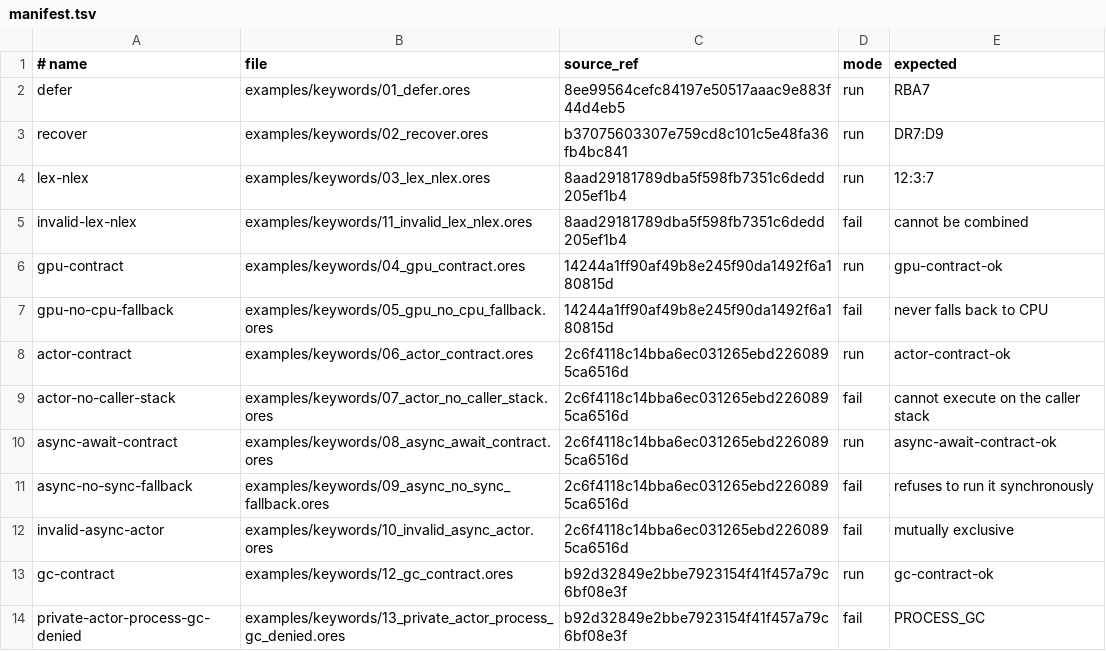
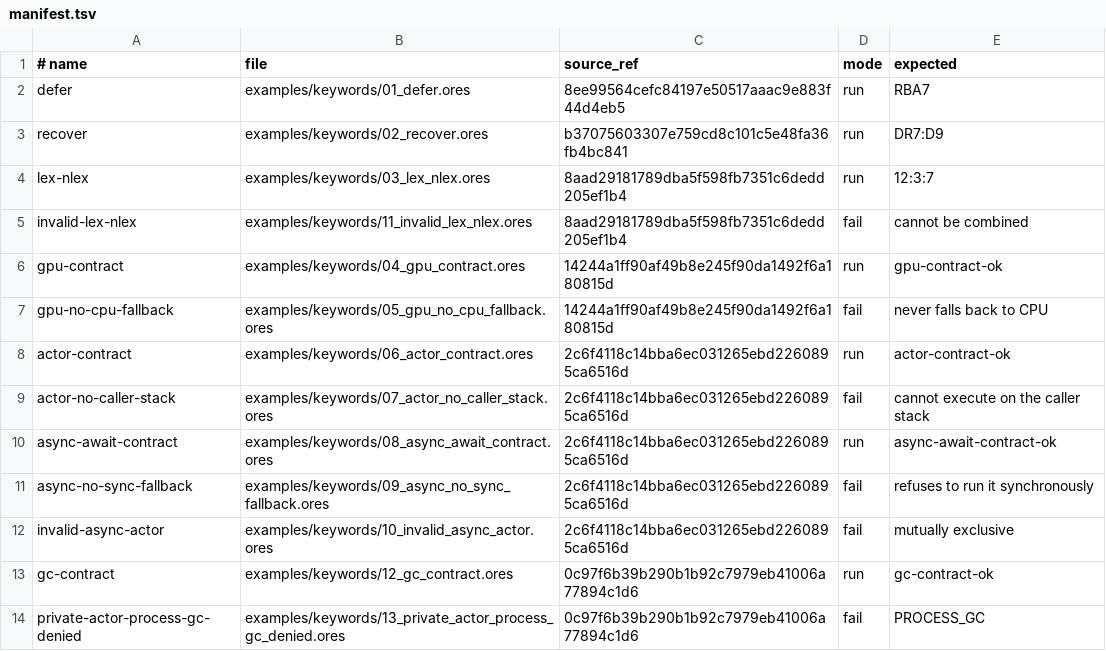
Before and after one commit to atto-lang/atto-demo, a TSV file: examples/keywords/manifest.tsv, drawn as a sheet.

Commit message:
examples: pin GC contracts to teardown-hardened head

```diff
--- a/examples/keywords/manifest.tsv
+++ b/examples/keywords/manifest.tsv
@@ -12,3 +12,3 @@ async-no-sync-fallback	examples/keywords/09_async_no_sync_fallback.ores	2c6f4118
 invalid-async-actor	examples/keywords/10_invalid_async_actor.ores	2c6f4118c14bba6ec031265ebd2260895ca6516d	fail	mutually exclusive
-gc-contract	examples/keywords/12_gc_contract.ores	b92d32849e2bbe7923154f41f457a79c6bf08e3f	run	gc-contract-ok
-private-actor-process-gc-denied	examples/keywords/13_private_actor_process_gc_denied.ores	b92d32849e2bbe7923154f41f457a79c6bf08e3f	fail	PROCESS_GC
+gc-contract	examples/keywords/12_gc_contract.ores	0c97f6b39b290b1b92c7979eb41006a77894c1d6	run	gc-contract-ok
+private-actor-process-gc-denied	examples/keywords/13_private_actor_process_gc_denied.ores	0c97f6b39b290b1b92c7979eb41006a77894c1d6	fail	PROCESS_GC
```
